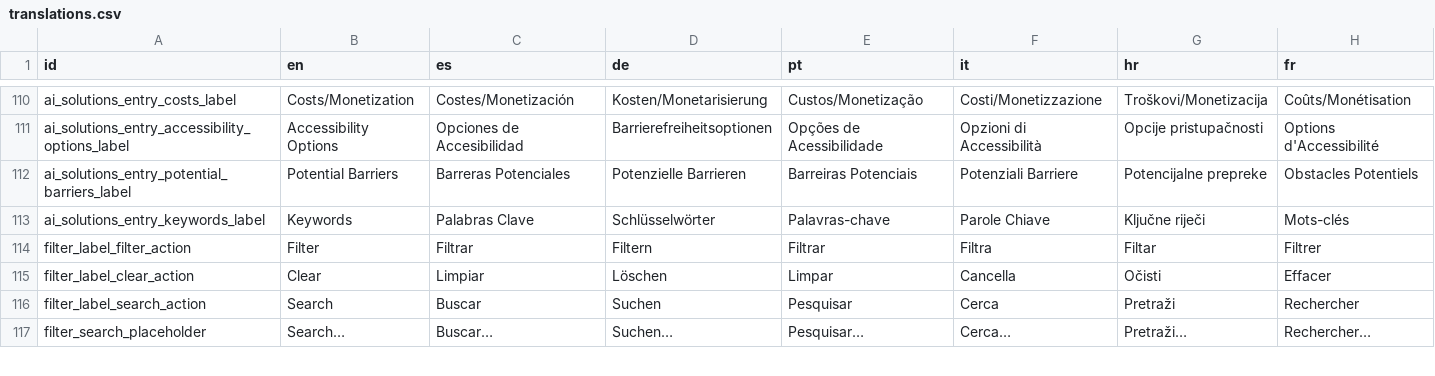
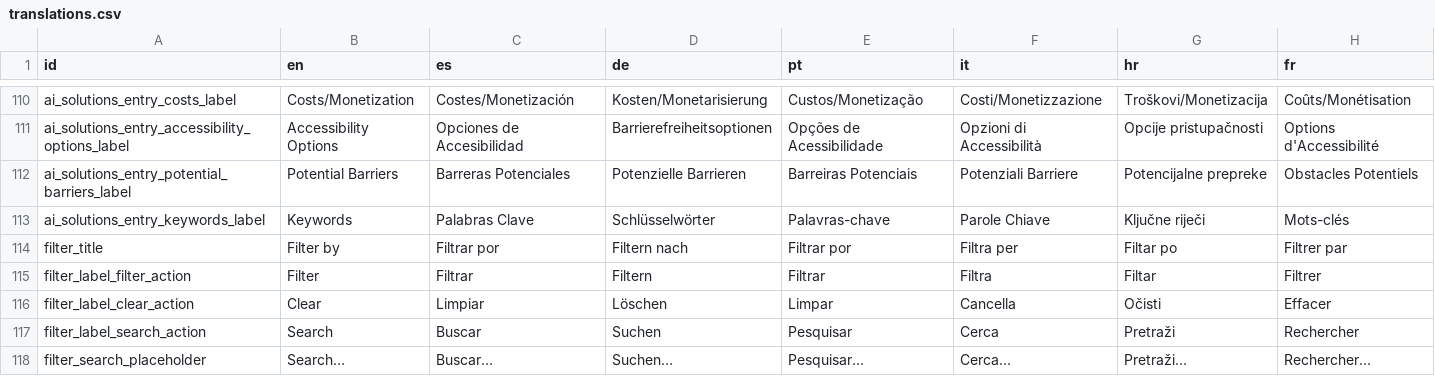
Before and after one commit to sabienUPV/ai-assistants-project-website, a CSV file: packages/web/src/content/translations.csv, drawn as a sheet; only a part is shown, gaps mark what is left out.

Commit message:
WIP Improve FiltersUI, ContentDirectory filter keywords as OR/any (if content has any keyword, match)

```diff
--- a/packages/web/src/content/translations.csv
+++ b/packages/web/src/content/translations.csv
@@ -113,2 +113,3 @@ ai_solutions_entry_potential_barriers_label,Potential Barriers,Barreras Potencia
 ai_solutions_entry_keywords_label,Keywords,Palabras Clave,Schlüsselwörter,Palavras-chave,Parole Chiave,Ključne riječi,Mots-clés
+filter_title,Filter by,Filtrar por,Filtern nach,Filtrar por,Filtra per,Filtar po,Filtrer par
 filter_label_filter_action,Filter,Filtrar,Filtern,Filtrar,Filtra,Filtar,Filtrer
```
Also changed, not shown: 3 other files.
